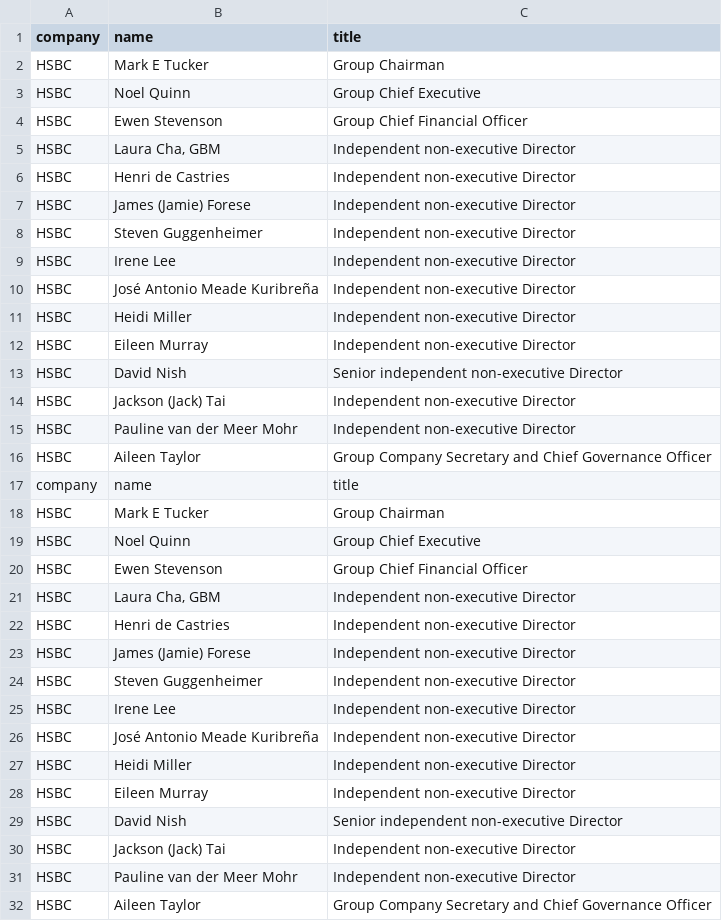
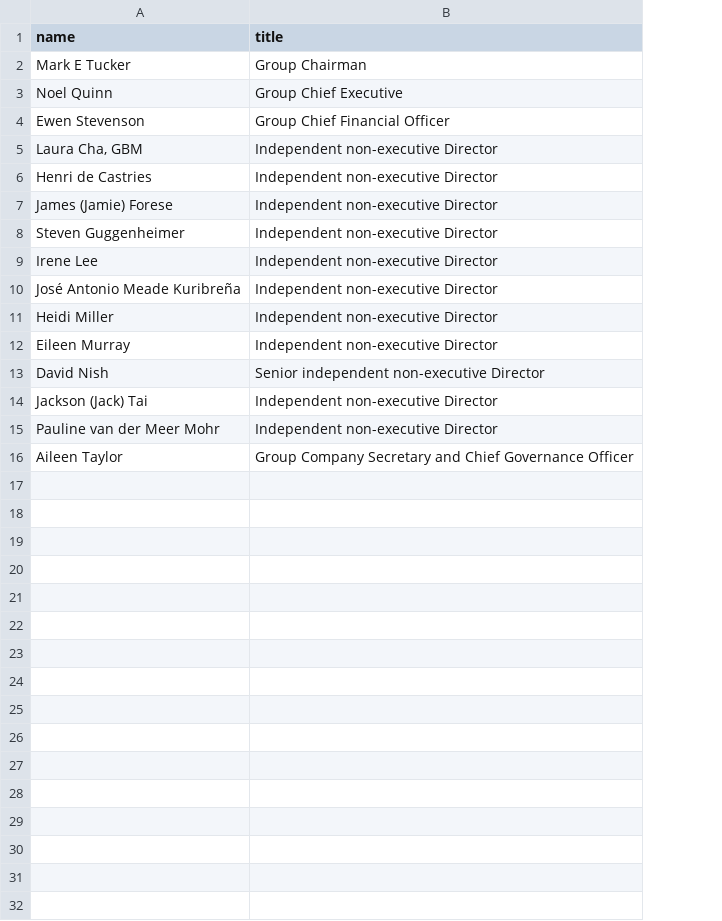
Before and after one commit to jakobtorben/Intelligent-public-web-data-extraction, a CSV file: ManWebScraper/HSBC_board.csv, drawn as a sheet; the diff names each change by its address in the sheet, - before the commit and + after, or states it on an @@ line.

Commit message:
Removes duplicates from HSBC_board.csv

```diff
--- a/ManWebScraper/HSBC_board.csv
+++ b/ManWebScraper/HSBC_board.csv
-column A (company), rows 2-16: all HSBC
-row 17: company | name | title
-row 18: HSBC | Mark E Tucker | Group Chairman
-row 19: HSBC | Noel Quinn | Group Chief Executive
-row 20: HSBC | Ewen Stevenson | Group Chief Financial Officer
-row 21: HSBC | Laura Cha, GBM | Independent non-executive Director
-row 22: HSBC | Henri de Castries | Independent non-executive Director
-row 23: HSBC | James (Jamie) Forese | Independent non-executive Director
-row 24: HSBC | Steven Guggenheimer | Independent non-executive Director
-row 25: HSBC | Irene Lee | Independent non-executive Director
-row 26: HSBC | José Antonio Meade Kuribreña | Independent non-executive Director
-row 27: HSBC | Heidi Miller | Independent non-executive Director
-row 28: HSBC | Eileen Murray | Independent non-executive Director
-row 29: HSBC | David Nish | Senior independent non-executive Director
-row 30: HSBC | Jackson (Jack) Tai | Independent non-executive Director
-row 31: HSBC | Pauline van der Meer Mohr | Independent non-executive Director
-row 32: HSBC | Aileen Taylor | Group Company Secretary and Chief Governance Officer
```
